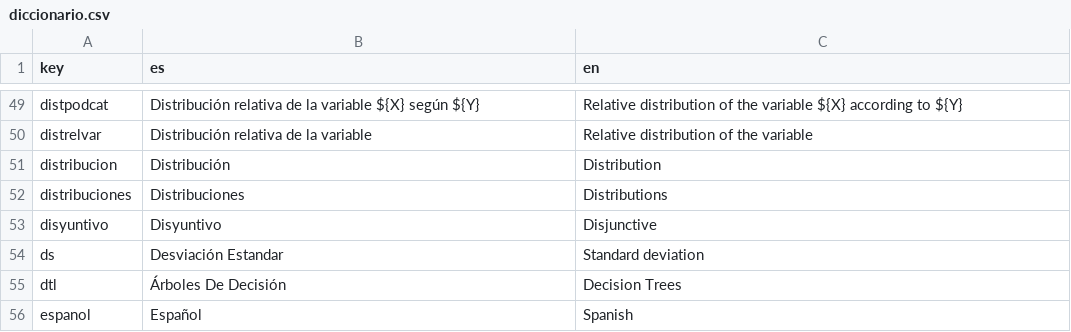
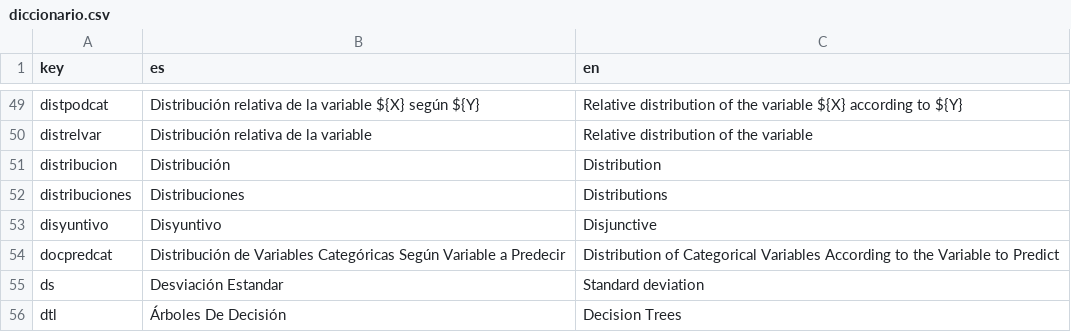
Before and after one commit to PROMiDAT/predictoR, a CSV file: inst/app/lang/diccionario.csv, drawn as a sheet; only a part is shown, gaps mark what is left out; the shorter side is filled out with more unchanged rows; the diff names each change by its address in the sheet, - before the commit and + after, or states it on an @@ line.

```diff
--- a/inst/app/lang/diccionario.csv
+++ b/inst/app/lang/diccionario.csv
+row 54: docpredcat | Distribución de Variables Categóricas Según Variable a Predecir | Distribution of Categorical Variables According to the Variable to Predict
```
Also changed, not shown: 10 other files.
